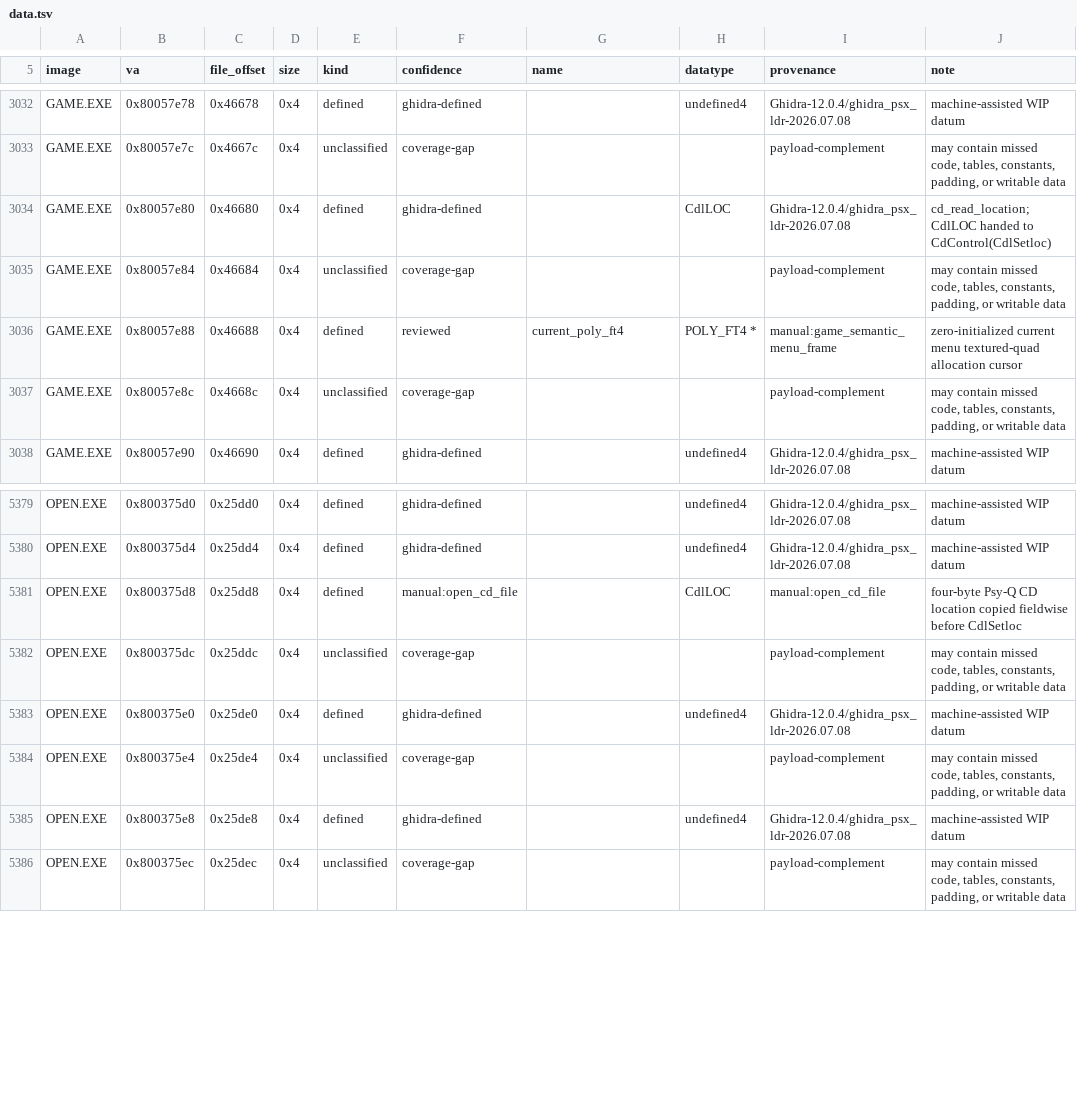
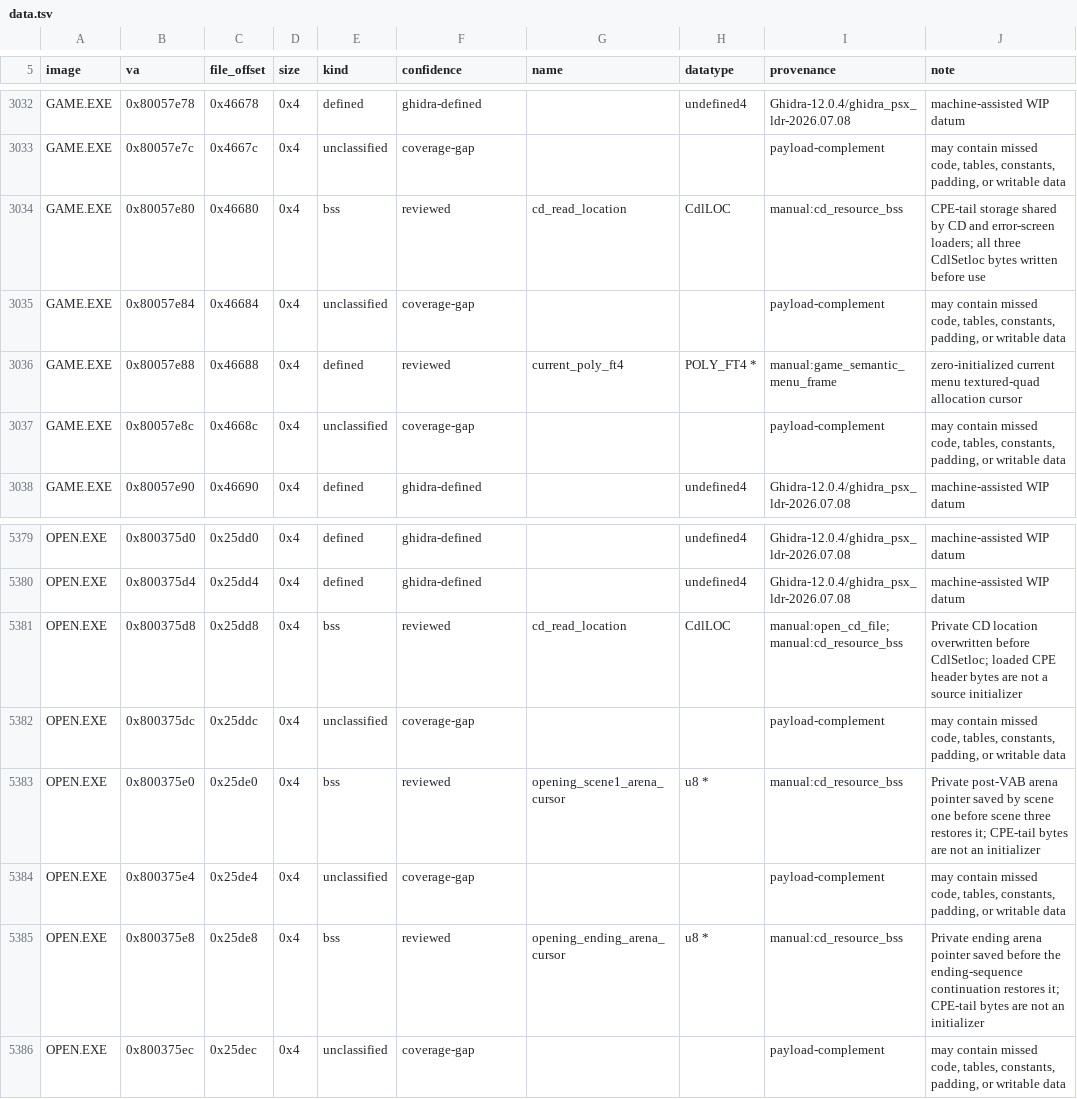
Before and after one commit to sushi-shi/kings-field-decomp, a TSV file: config/retail/data.tsv, drawn as a sheet; only a part is shown, gaps mark what is left out.

Commit message:
data: recover CD location and opening resource BSS

```diff
--- a/config/retail/data.tsv
+++ b/config/retail/data.tsv
@@ -3033,3 +3033,3 @@ GAME.EXE	0x80057e78	0x46678	0x4	defined	ghidra-defined		undefined4	Ghidra-12.0.4
 GAME.EXE	0x80057e7c	0x4667c	0x4	unclassified	coverage-gap			payload-complement	may contain missed code, tables, constants, padding, or writable data
-GAME.EXE	0x80057e80	0x46680	0x4	defined	ghidra-defined		CdlLOC	Ghidra-12.0.4/ghidra_psx_ldr-2026.07.08	cd_read_location; CdlLOC handed to CdControl(CdlSetloc)
+GAME.EXE	0x80057e80	0x46680	0x4	bss	reviewed	cd_read_location	CdlLOC	manual:cd_resource_bss	CPE-tail storage shared by CD and error-screen loaders; all three CdlSetloc bytes written before use
 GAME.EXE	0x80057e84	0x46684	0x4	unclassified	coverage-gap			payload-complement	may contain missed code, tables, constants, padding, or writable data
@@ -5380,7 +5380,7 @@ OPEN.EXE	0x800375d0	0x25dd0	0x4	defined	ghidra-defined		undefined4	Ghidra-12.0.4
 OPEN.EXE	0x800375d4	0x25dd4	0x4	defined	ghidra-defined		undefined4	Ghidra-12.0.4/ghidra_psx_ldr-2026.07.08	machine-assisted WIP datum
-OPEN.EXE	0x800375d8	0x25dd8	0x4	defined	manual:open_cd_file		CdlLOC	manual:open_cd_file	four-byte Psy-Q CD location copied fieldwise before CdlSetloc
+OPEN.EXE	0x800375d8	0x25dd8	0x4	bss	reviewed	cd_read_location	CdlLOC	manual:open_cd_file;manual:cd_resource_bss	Private CD location overwritten before CdlSetloc; loaded CPE header bytes are not a source initializer
 OPEN.EXE	0x800375dc	0x25ddc	0x4	unclassified	coverage-gap			payload-complement	may contain missed code, tables, constants, padding, or writable data
-OPEN.EXE	0x800375e0	0x25de0	0x4	defined	ghidra-defined		undefined4	Ghidra-12.0.4/ghidra_psx_ldr-2026.07.08	machine-assisted WIP datum
+OPEN.EXE	0x800375e0	0x25de0	0x4	bss	reviewed	opening_scene1_arena_cursor	u8 *	manual:cd_resource_bss	Private post-VAB arena pointer saved by scene one before scene three restores it; CPE-tail bytes are not an initializer
 OPEN.EXE	0x800375e4	0x25de4	0x4	unclassified	coverage-gap			payload-complement	may contain missed code, tables, constants, padding, or writable data
-OPEN.EXE	0x800375e8	0x25de8	0x4	defined	ghidra-defined		undefined4	Ghidra-12.0.4/ghidra_psx_ldr-2026.07.08	machine-assisted WIP datum
+OPEN.EXE	0x800375e8	0x25de8	0x4	bss	reviewed	opening_ending_arena_cursor	u8 *	manual:cd_resource_bss	Private ending arena pointer saved before the ending-sequence continuation restores it; CPE-tail bytes are not an initializer
 OPEN.EXE	0x800375ec	0x25dec	0x4	unclassified	coverage-gap			payload-complement	may contain missed code, tables, constants, padding, or writable data
```
Also changed, not shown: config/retail/data_identities.tsv, 9 other files.
